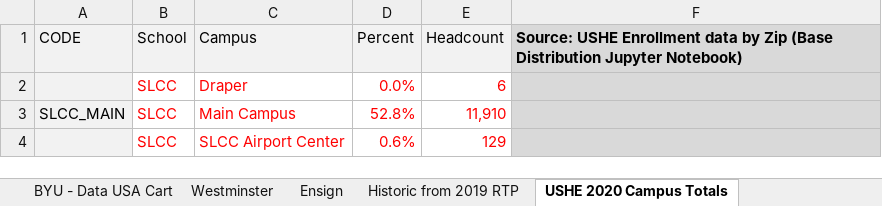
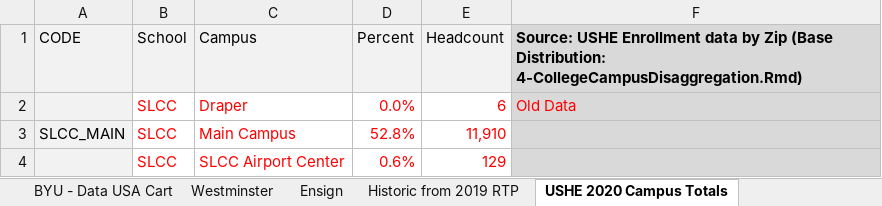
Before and after one commit to WFRCAnalytics/TDM-INP-College-Enrollment, an Excel workbook: _Source - CollegeControlTotal - 2025-02-14_Start.xlsx, sheet USHE 2020 Campus Totals, drawn as a sheet; only a part is shown; values as stored, in another font and other column widths than the file's, no borders; the diff names each change by its address in the sheet, - before the commit and + after, or states it on an @@ line.

```diff
--- a/_Source - CollegeControlTotal - 2025-02-14_Start.xlsx (sheet USHE 2020 Campus Totals)
+++ b/_Source - CollegeControlTotal - 2025-02-14_Start.xlsx (sheet USHE 2020 Campus Totals)
-F1: …Zip (Base Distribution Jupyter Notebook)
+F1: …Zip (Base Distribution: 4-CollegeCampusDisaggregation.Rmd)
-F2: (empty)
+F2: Old Data
```
Also changed, not shown: sheet Export_ControlTot, sheet Ensign, sheet FTE Rate Calcs, sheet FTE, sheet HBC Rates, sheet USHE Historic, 2 more sheets, charts or pictures, 5 other files.
